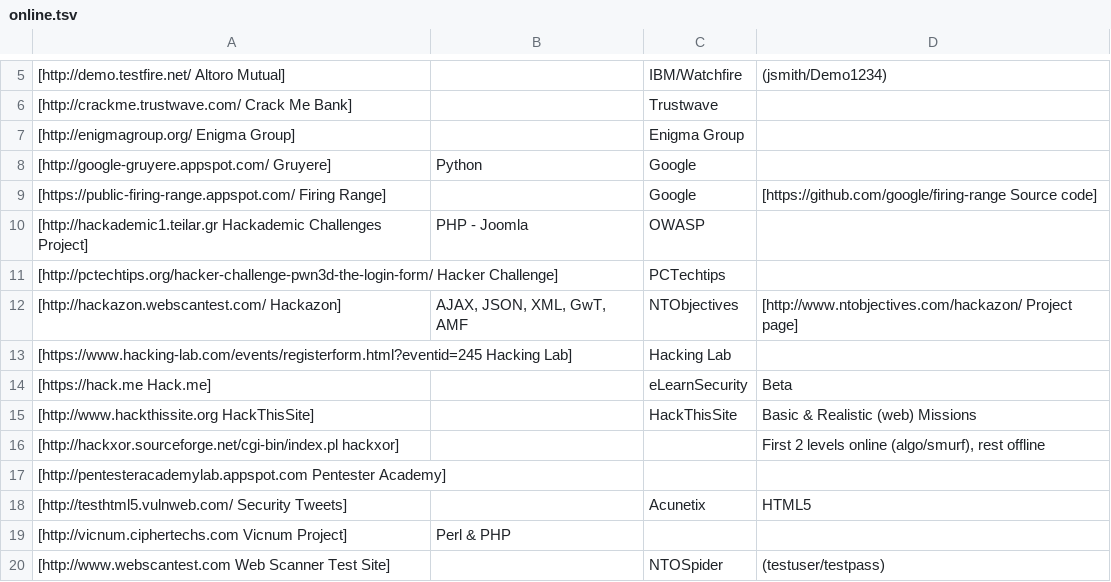
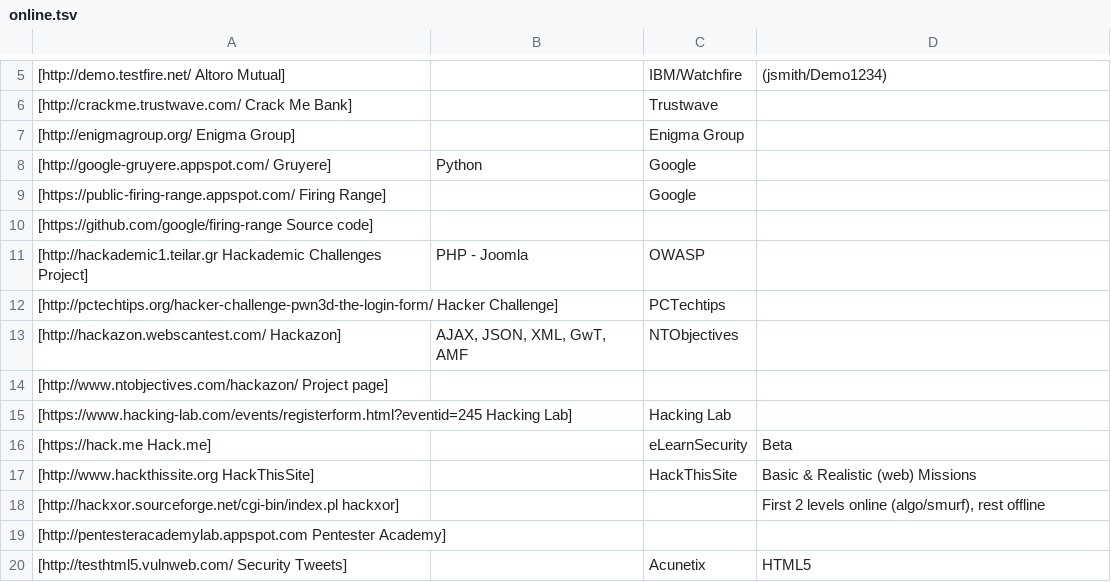
Before and after one commit to OWASP/OWASP-VWAD, a TSV file: src/online.tsv, drawn as a sheet; only a part is shown, gaps mark what is left out; the shorter side is filled out with more unchanged rows.

Commit message:
Update online.tsv

```diff
--- a/src/online.tsv
+++ b/src/online.tsv
@@ -8,6 +8,8 @@
 [http://google-gruyere.appspot.com/ Gruyere]	Python	Google		
-[https://public-firing-range.appspot.com/ Firing Range]		Google	[https://github.com/google/firing-range Source code]	
+[https://public-firing-range.appspot.com/ Firing Range]		Google	
+[https://github.com/google/firing-range Source code]	
 [http://hackademic1.teilar.gr Hackademic Challenges Project]	PHP - Joomla	OWASP		
 [http://pctechtips.org/hacker-challenge-pwn3d-the-login-form/ Hacker Challenge]		PCTechtips		
-[http://hackazon.webscantest.com/ Hackazon]	AJAX, JSON, XML, GwT, AMF	NTObjectives	[http://www.ntobjectives.com/hackazon/ Project page]	
+[http://hackazon.webscantest.com/ Hackazon]	AJAX, JSON, XML, GwT, AMF	NTObjectives	
+[http://www.ntobjectives.com/hackazon/ Project page]	
 [https://www.hacking-lab.com/events/registerform.html?eventid=245 Hacking Lab]		Hacking Lab		
```
